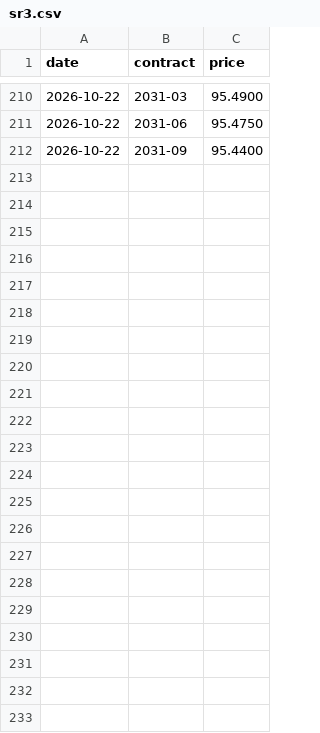
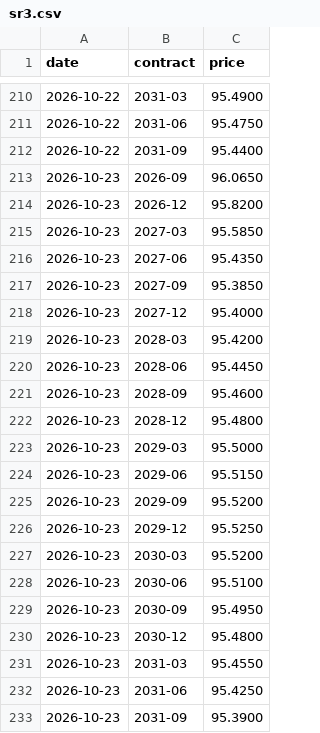
Before and after one commit to henrylin1009/us-rates-monitor, a CSV file: docs/data/sr3.csv, drawn as a sheet; only a part is shown, gaps mark what is left out.

```diff
--- a/docs/data/sr3.csv
+++ b/docs/data/sr3.csv
@@ -212 +212,22 @@ date,contract,price
 2026-10-22,2031-09,95.4400
+2026-10-23,2026-09,96.0650
+2026-10-23,2026-12,95.8200
+2026-10-23,2027-03,95.5850
+2026-10-23,2027-06,95.4350
+2026-10-23,2027-09,95.3850
+2026-10-23,2027-12,95.4000
+2026-10-23,2028-03,95.4200
+2026-10-23,2028-06,95.4450
+2026-10-23,2028-09,95.4600
+2026-10-23,2028-12,95.4800
+2026-10-23,2029-03,95.5000
+2026-10-23,2029-06,95.5150
+2026-10-23,2029-09,95.5200
+2026-10-23,2029-12,95.5250
+2026-10-23,2030-03,95.5200
+2026-10-23,2030-06,95.5100
+2026-10-23,2030-09,95.4950
+2026-10-23,2030-12,95.4800
+2026-10-23,2031-03,95.4550
+2026-10-23,2031-06,95.4250
+2026-10-23,2031-09,95.3900
```
Also changed, not shown: docs/data/fed_path.csv, docs/data/fed_path_sr3.csv, 12 other files.
